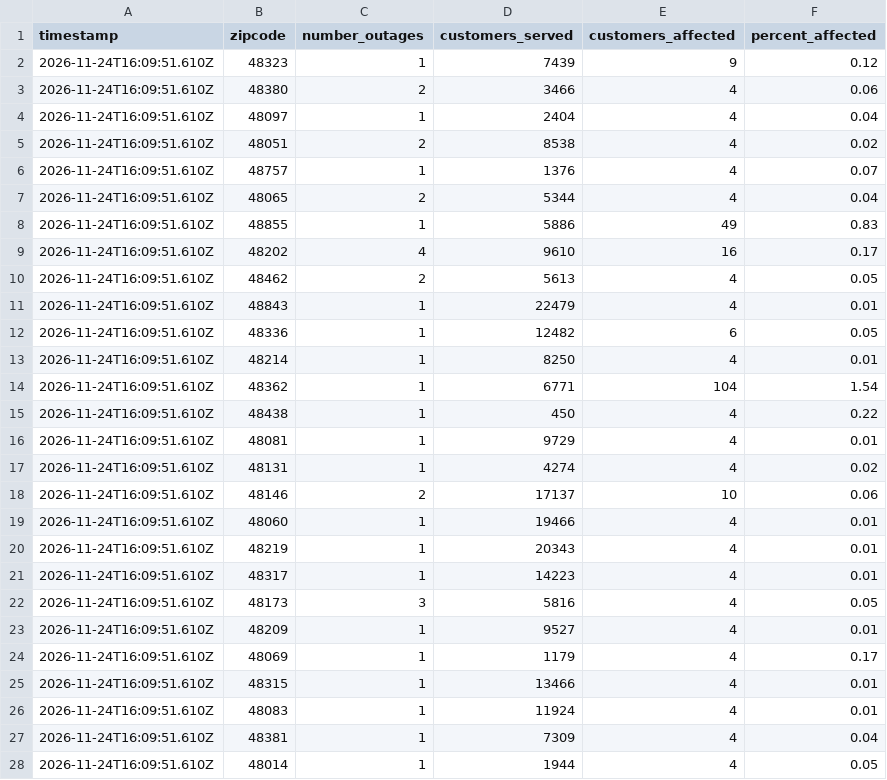
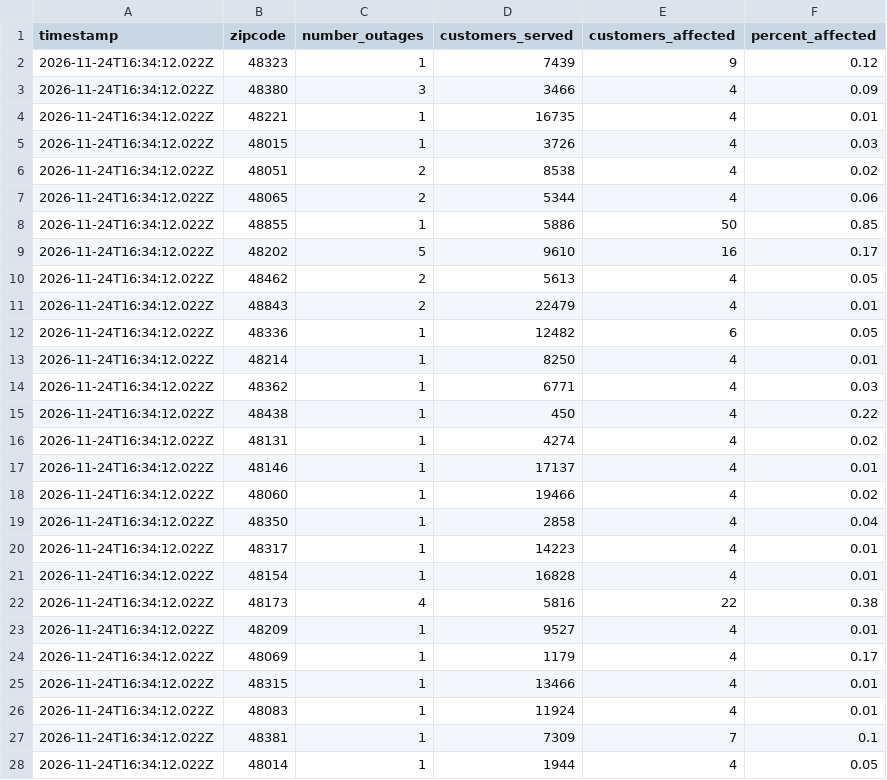
Before and after one commit to dschlaud/dte-outage-tracker, a CSV file: data.csv, drawn as a sheet; only a part is shown; the diff covers the shown part only.

```diff
--- a/data.csv
+++ b/data.csv
@@ -1,28 +1,28 @@
 timestamp,zipcode,number_outages,customers_served,customers_affected,percent_affected
-2026-11-24T16:09:51.610Z,48323,1,7439,9,0.12
-2026-11-24T16:09:51.610Z,48380,2,3466,4,0.06
-2026-11-24T16:09:51.610Z,48097,1,2404,4,0.04
-2026-11-24T16:09:51.610Z,48051,2,8538,4,0.02
-2026-11-24T16:09:51.610Z,48757,1,1376,4,0.07
-2026-11-24T16:09:51.610Z,48065,2,5344,4,0.04
-2026-11-24T16:09:51.610Z,48855,1,5886,49,0.83
-2026-11-24T16:09:51.610Z,48202,4,9610,16,0.17
-2026-11-24T16:09:51.610Z,48462,2,5613,4,0.05
-2026-11-24T16:09:51.610Z,48843,1,22479,4,0.01
-2026-11-24T16:09:51.610Z,48336,1,12482,6,0.05
-2026-11-24T16:09:51.610Z,48214,1,8250,4,0.01
-2026-11-24T16:09:51.610Z,48362,1,6771,104,1.54
-2026-11-24T16:09:51.610Z,48438,1,450,4,0.22
-2026-11-24T16:09:51.610Z,48081,1,9729,4,0.01
-2026-11-24T16:09:51.610Z,48131,1,4274,4,0.02
-2026-11-24T16:09:51.610Z,48146,2,17137,10,0.06
-2026-11-24T16:09:51.610Z,48060,1,19466,4,0.01
-2026-11-24T16:09:51.610Z,48219,1,20343,4,0.01
-2026-11-24T16:09:51.610Z,48317,1,14223,4,0.01
-2026-11-24T16:09:51.610Z,48173,3,5816,4,0.05
-2026-11-24T16:09:51.610Z,48209,1,9527,4,0.01
-2026-11-24T16:09:51.610Z,48069,1,1179,4,0.17
-2026-11-24T16:09:51.610Z,48315,1,13466,4,0.01
-2026-11-24T16:09:51.610Z,48083,1,11924,4,0.01
-2026-11-24T16:09:51.610Z,48381,1,7309,4,0.04
-2026-11-24T16:09:51.610Z,48014,1,1944,4,0.05
+2026-11-24T16:34:12.022Z,48323,1,7439,9,0.12
+2026-11-24T16:34:12.022Z,48380,3,3466,4,0.09
+2026-11-24T16:34:12.022Z,48221,1,16735,4,0.01
+2026-11-24T16:34:12.022Z,48015,1,3726,4,0.03
+2026-11-24T16:34:12.022Z,48051,2,8538,4,0.02
+2026-11-24T16:34:12.022Z,48065,2,5344,4,0.06
+2026-11-24T16:34:12.022Z,48855,1,5886,50,0.85
+2026-11-24T16:34:12.022Z,48202,5,9610,16,0.17
+2026-11-24T16:34:12.022Z,48462,2,5613,4,0.05
+2026-11-24T16:34:12.022Z,48843,2,22479,4,0.01
+2026-11-24T16:34:12.022Z,48336,1,12482,6,0.05
+2026-11-24T16:34:12.022Z,48214,1,8250,4,0.01
+2026-11-24T16:34:12.022Z,48362,1,6771,4,0.03
+2026-11-24T16:34:12.022Z,48438,1,450,4,0.22
+2026-11-24T16:34:12.022Z,48131,1,4274,4,0.02
+2026-11-24T16:34:12.022Z,48146,1,17137,4,0.01
+2026-11-24T16:34:12.022Z,48060,1,19466,4,0.02
+2026-11-24T16:34:12.022Z,48350,1,2858,4,0.04
+2026-11-24T16:34:12.022Z,48317,1,14223,4,0.01
+2026-11-24T16:34:12.022Z,48154,1,16828,4,0.01
+2026-11-24T16:34:12.022Z,48173,4,5816,22,0.38
+2026-11-24T16:34:12.022Z,48209,1,9527,4,0.01
+2026-11-24T16:34:12.022Z,48069,1,1179,4,0.17
+2026-11-24T16:34:12.022Z,48315,1,13466,4,0.01
+2026-11-24T16:34:12.022Z,48083,1,11924,4,0.01
+2026-11-24T16:34:12.022Z,48381,1,7309,7,0.1
+2026-11-24T16:34:12.022Z,48014,1,1944,4,0.05
```
Also changed, not shown: 2 removed rows and 13 edited cells elsewhere in this file, 2 other files.
